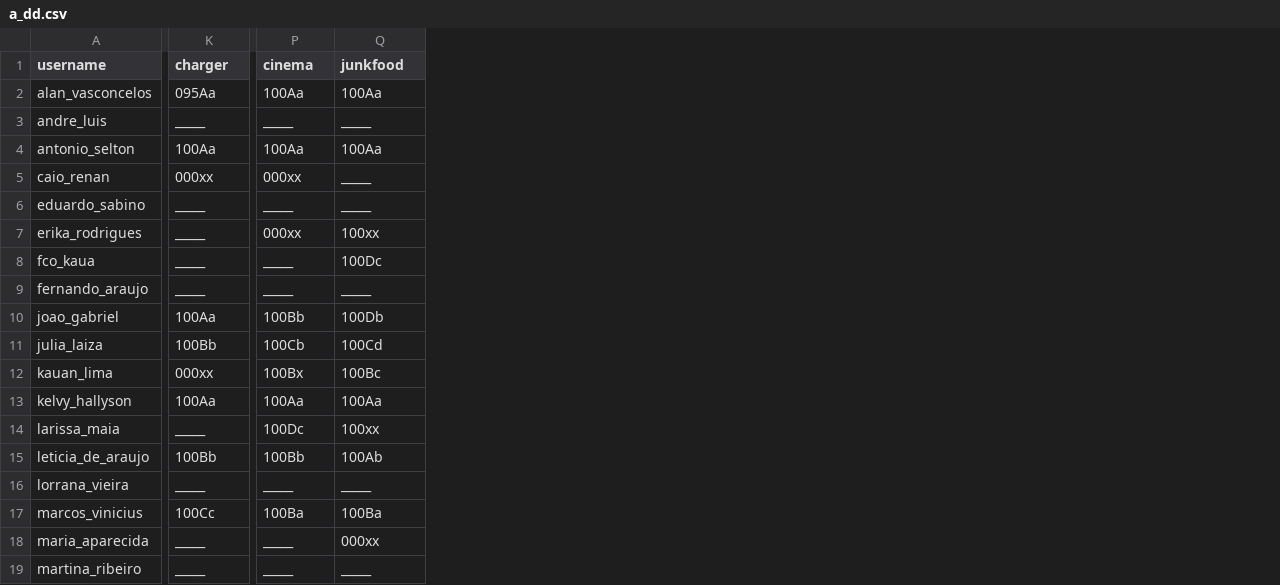
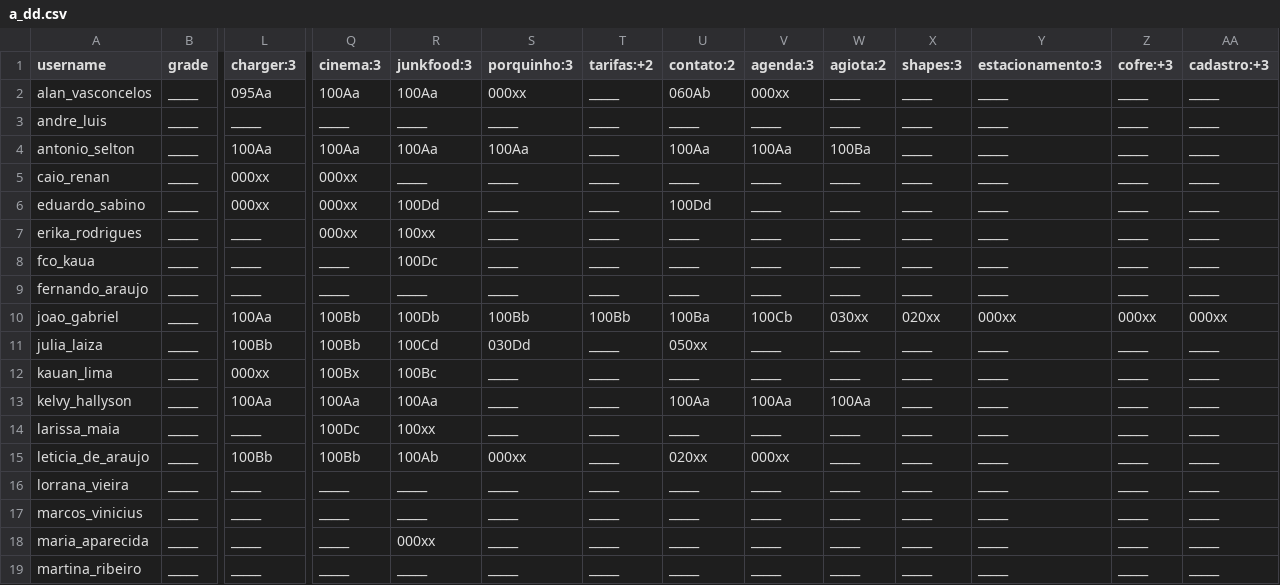
Before and after one commit to senapk/collect, a CSV file: a_dd.csv, drawn as a sheet; only a part is shown, gaps mark what is left out; addresses are those after the commit; the diff covers the shown part only; the diff names each change by its address in the sheet, - before the commit and + after, or states it on an @@ line.

```diff
--- a/a_dd.csv
+++ b/a_dd.csv
+column B (grade), rows 2-19: all _____
+column S (porquinho:3), rows 2-19: 000xx | _____ | 100Aa | _____ | _____ | _____ | _____ | _____ | 100Bb | 030Dd | _____ | _____ | _____ | 000xx | _____ | _____ | _____ | _____
+column T (tarifas:+2), rows 2-19: _____ | _____ | _____ | _____ | _____ | _____ | _____ | _____ | 100Bb | _____ | _____ | _____ | _____ | _____ | _____ | _____ | _____ | _____
+column U (contato:2), rows 2-19: 060Ab | _____ | 100Aa | _____ | 100Dd | _____ | _____ | _____ | 100Ba | 050xx | _____ | 100Aa | _____ | 020xx | _____ | _____ | _____ | _____
+column V (agenda:3), rows 2-19: 000xx | _____ | 100Aa | _____ | _____ | _____ | _____ | _____ | 100Cb | _____ | _____ | 100Aa | _____ | 000xx | _____ | _____ | _____ | _____
+column W (agiota:2), rows 2-19: _____ | _____ | 100Ba | _____ | _____ | _____ | _____ | _____ | 030xx | _____ | _____ | 100Aa | _____ | _____ | _____ | _____ | _____ | _____
+column X (shapes:3), rows 2-19: _____ | _____ | _____ | _____ | _____ | _____ | _____ | _____ | 020xx | _____ | _____ | _____ | _____ | _____ | _____ | _____ | _____ | _____
+column Y (estacionamento:3), rows 2-19: _____ | _____ | _____ | _____ | _____ | _____ | _____ | _____ | 000xx | _____ | _____ | _____ | _____ | _____ | _____ | _____ | _____ | _____
+column Z (cofre:+3), rows 2-19: _____ | _____ | _____ | _____ | _____ | _____ | _____ | _____ | 000xx | _____ | _____ | _____ | _____ | _____ | _____ | _____ | _____ | _____
+column AA (cadastro:+3), rows 2-19: _____ | _____ | _____ | _____ | _____ | _____ | _____ | _____ | 000xx | _____ | _____ | _____ | _____ | _____ | _____ | _____ | _____ | _____
-L1: charger
+L1: charger:3
-Q1: cinema
+Q1: cinema:3
-R1: junkfood
+R1: junkfood:3
-L6 (charger:3): _____
+L6 (charger:3): 000xx
-Q6 (cinema:3): _____
+Q6 (cinema:3): 000xx
-R6 (junkfood:3): _____
+R6 (junkfood:3): 100Dd
-Q11 (cinema:3): 100Cb
+Q11 (cinema:3): 100Bb
-L17 (charger:3): 100Cc
+L17 (charger:3): _____
-Q17 (cinema:3): 100Ba
+Q17 (cinema:3): _____
-R17 (junkfood:3): 100Ba
+R17 (junkfood:3): _____
```
Also changed, not shown: 24 edited cells elsewhere in this file, a_dd_count.csv, b_dd.csv, 9 other files.
